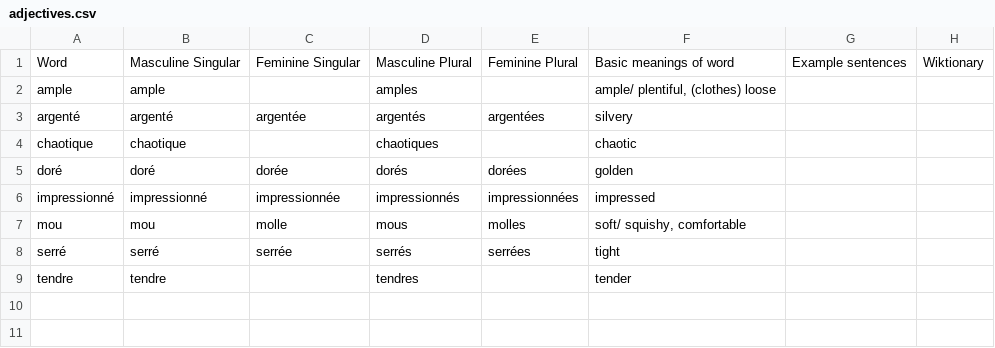
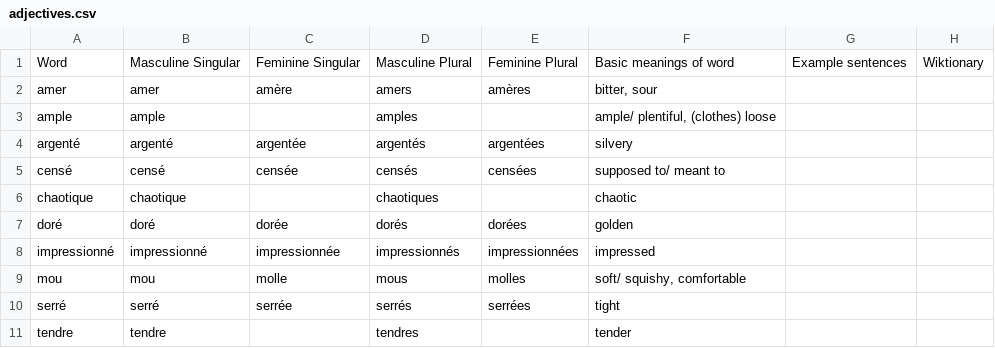
Before and after one commit to saltisgood/FrenchNotes, a CSV file: src/Duolingo/Vocab/adjectives.csv, drawn as a sheet; the diff names each change by its address in the sheet, - before the commit and + after, or states it on an @@ line.

```diff
--- a/src/Duolingo/Vocab/adjectives.csv
+++ b/src/Duolingo/Vocab/adjectives.csv
+row 2: amer | amer | amère | amers | amères | bitter, sour
+row 5: censé | censé | censée | censés | censées | supposed to/ meant to
```
Also changed, not shown: src/Duolingo/Vocab/misc.csv, src/Duolingo/Vocab/nouns.csv, 4 other files.
